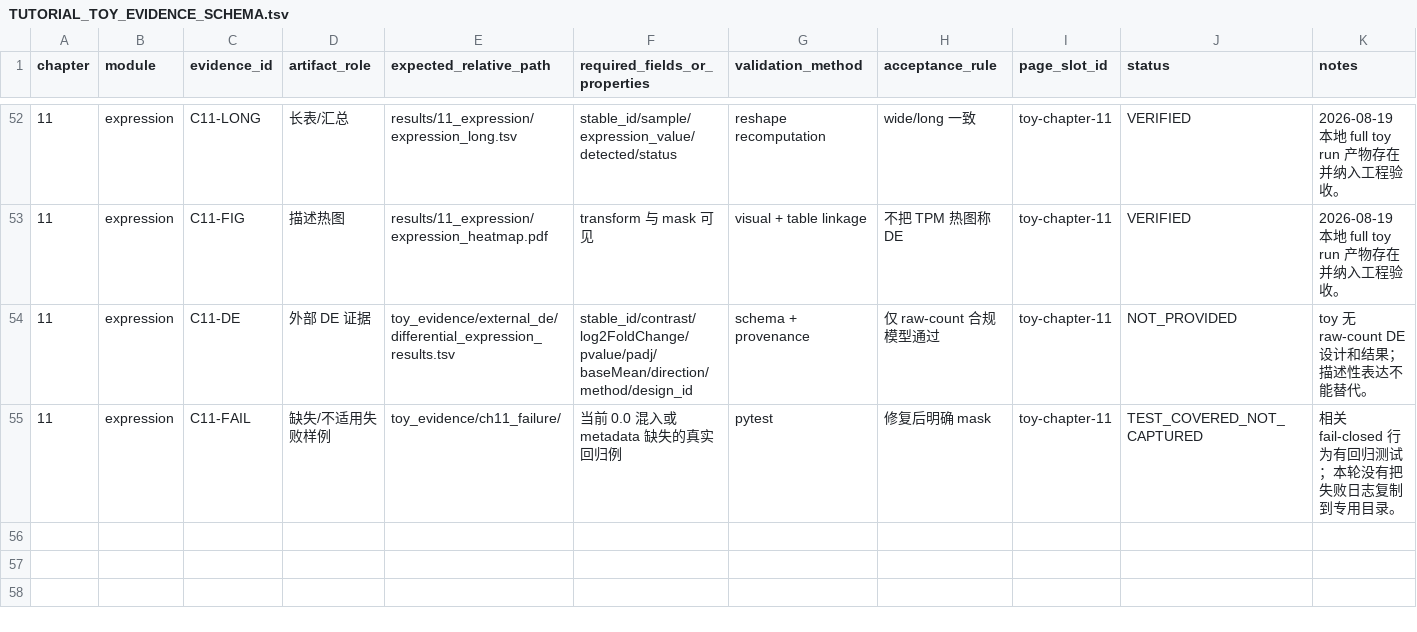
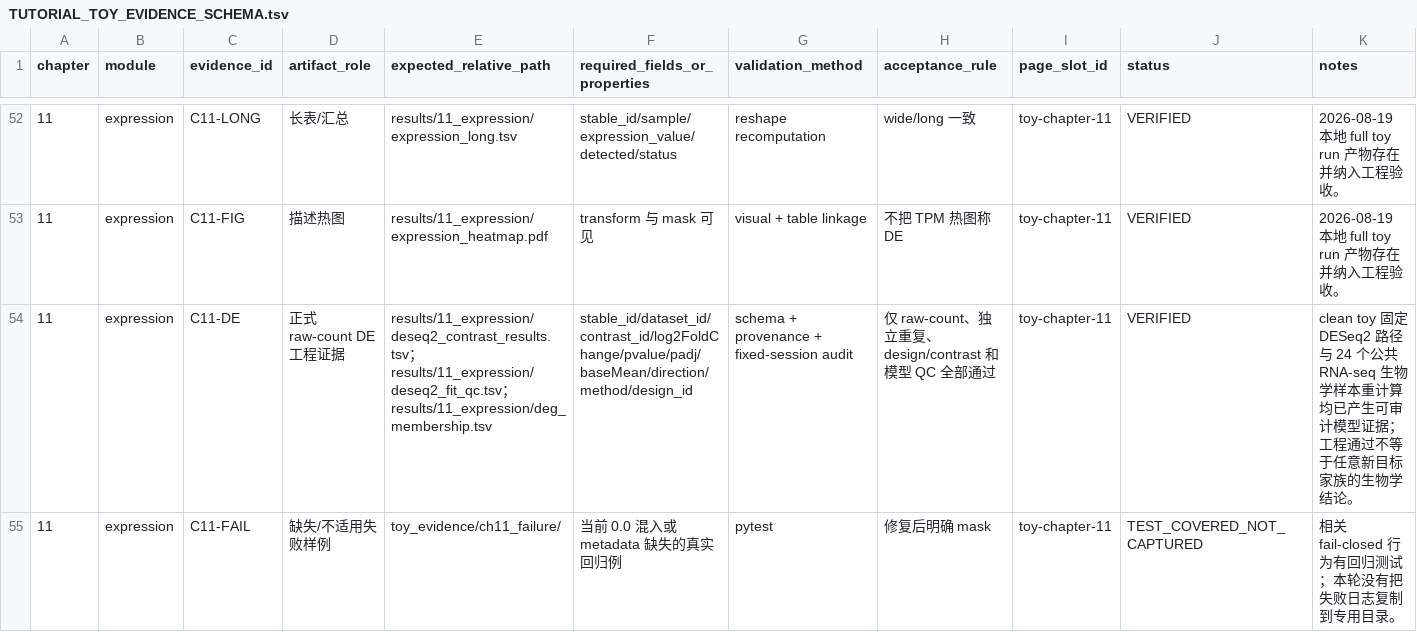
Before and after one commit to lianglunping/PanFamFlow, a TSV file: docs/TUTORIAL_TOY_EVIDENCE_SCHEMA.tsv, drawn as a sheet; only a part is shown, gaps mark what is left out; the diff names each change by its address in the sheet, - before the commit and + after, or states it on an @@ line.

```diff
--- a/docs/TUTORIAL_TOY_EVIDENCE_SCHEMA.tsv
+++ b/docs/TUTORIAL_TOY_EVIDENCE_SCHEMA.tsv
-D54 (artifact_role): 外部 DE 证据
+D54 (artifact_role): 正式 raw-count DE 工程证据
-E54 (expected_relative_path): toy_evidence/external_de/differential_expression_results.tsv
+E54 (expected_relative_path): results/11_expression/deseq2_contrast_results.tsv；results/11_expression/deseq2_fit_qc.tsv；results/11_expression/deg_membership.tsv
-F54 (required_fields_or_properties): stable_id/contrast/log2FoldChange/pvalue/padj/baseMean/direction/method/design_id
+F54 (required_fields_or_properties): stable_id/dataset_id/contrast_id/log2FoldChange/pvalue/padj/baseMean/direction/method/design_id
-G54 (validation_method): schema + provenance
+G54 (validation_method): schema + provenance + fixed-session audit
-H54 (acceptance_rule): 仅 raw-count 合规模型通过
+H54 (acceptance_rule): 仅 raw-count、独立重复、design/contrast 和模型 QC 全部通过
-J54 (status): NOT_PROVIDED
+J54 (status): VERIFIED
-K54 (notes): toy 无 raw-count DE 设计和结果；描述性表达不能替代。
+K54 (notes): clean toy 固定 DESeq2 路径与 24 个公共 RNA-seq 生物学样本重计算均已产生可审计模型证据；工程通过不等于任意新目标家族的生物学结论。
```
Also changed, not shown: docs/ANALYSIS_COVERAGE.tsv, docs/IMPLEMENTATION_ORDER.tsv, 10 other files.
